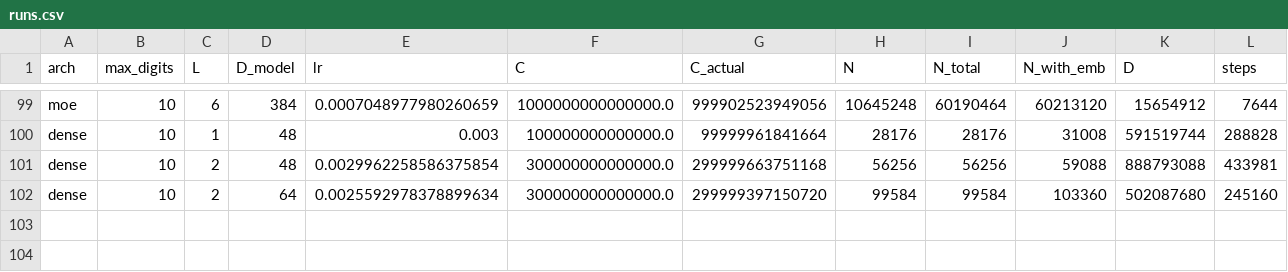
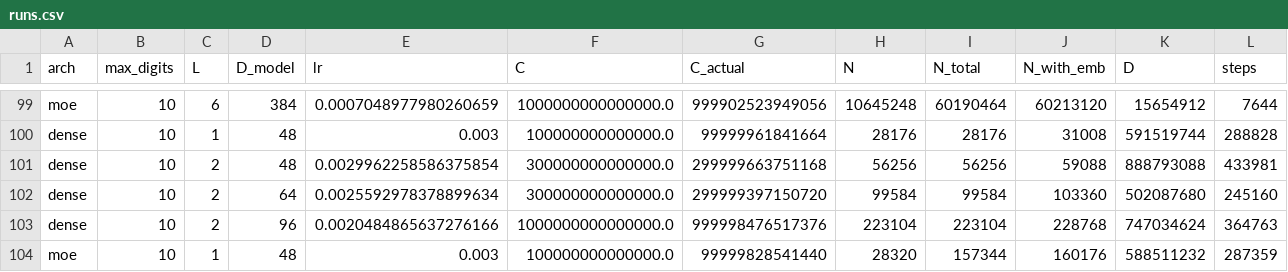
Before and after one commit to SUPR1M3/10M-Transformer, a CSV file: results/runs.csv, drawn as a sheet; only a part is shown, gaps mark what is left out; rows hold the shown columns only; the diff names each change by its address in the sheet, - before the commit and + after, or states it on an @@ line.

Commit message:
Data: Runs Update

```diff
--- a/results/runs.csv
+++ b/results/runs.csv
+row 103: dense | 10 | 2 | 96 | 0.0020484865637276166 | 1000000000000000.0 | 999998476517376 | 223104 | 223104 | 228768 | 747034624 | 364763
+row 104: moe | 10 | 1 | 48 | 0.003 | 100000000000000.0 | 99999828541440 | 28320 | 157344 | 160176 | 588511232 | 287359
```
